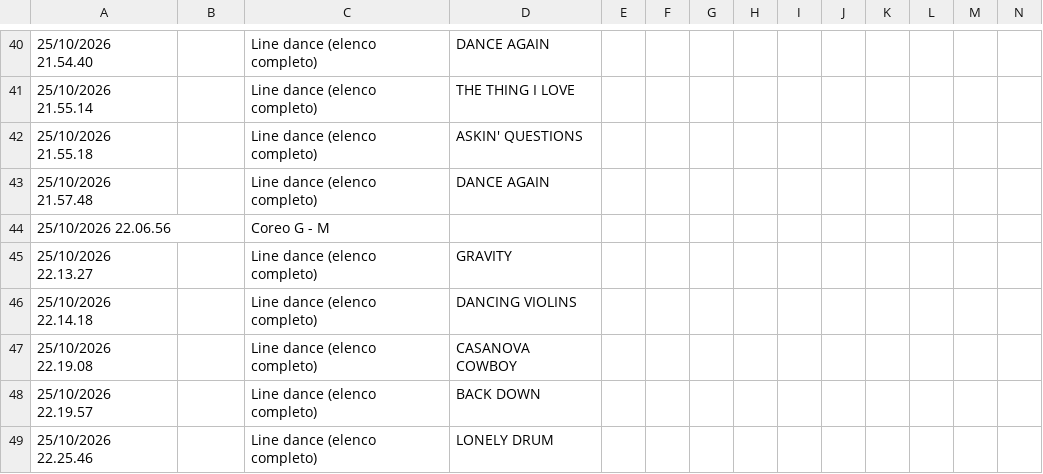
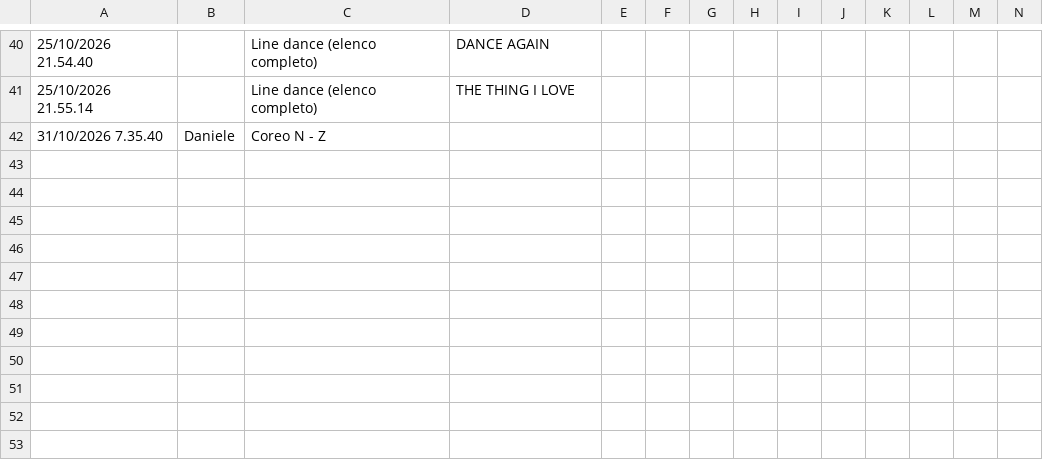
Before and after one commit to 2464200/VSC_Live_Server, a CSV file: public/Bordero/data/Accoda 8+12.csv, drawn as a sheet; only a part is shown, gaps mark what is left out; removed rows and columns are numbered as before the commit, all else as after; rows hold the shown columns only; the diff names each change by its address in the sheet, - before the commit and + after, or states it on an @@ line.

```diff
--- a/public/Bordero/data/Accoda 8+12.csv
+++ b/public/Bordero/data/Accoda 8+12.csv
-row 42: 25/10/2026 21.55.18 |  | Line dance (elenco completo) | ASKIN' QUESTIONS
-row 43: 25/10/2026 21.57.48 |  | Line dance (elenco completo) | DANCE AGAIN
-row 44: 25/10/2026 22.06.56 |  | Coreo G - M
-row 45: 25/10/2026 22.13.27 |  | Line dance (elenco completo) | GRAVITY
-row 46: 25/10/2026 22.14.18 |  | Line dance (elenco completo) | DANCING VIOLINS
-row 47: 25/10/2026 22.19.08 |  | Line dance (elenco completo) | CASANOVA COWBOY
-row 48: 25/10/2026 22.19.57 |  | Line dance (elenco completo) | BACK DOWN
-row 49: 25/10/2026 22.25.46 |  | Line dance (elenco completo) | LONELY DRUM
+row 42: 31/10/2026 7.35.40 | Daniele | Coreo N - Z
```
Also changed, not shown: Bordero/data/get-camera-name.csv, 2 other files.
